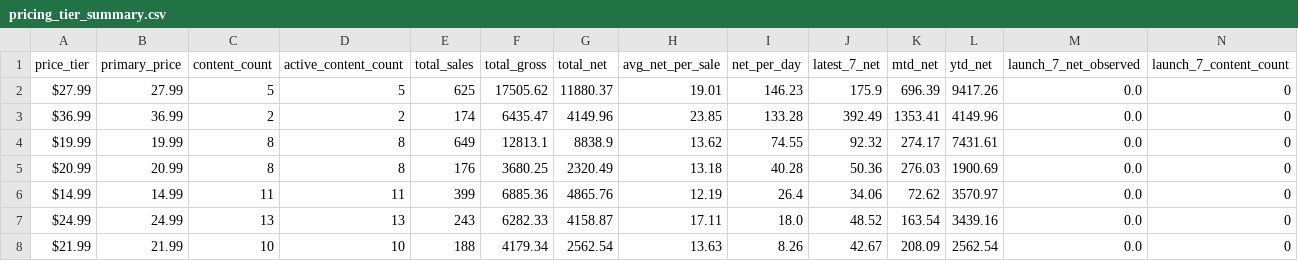
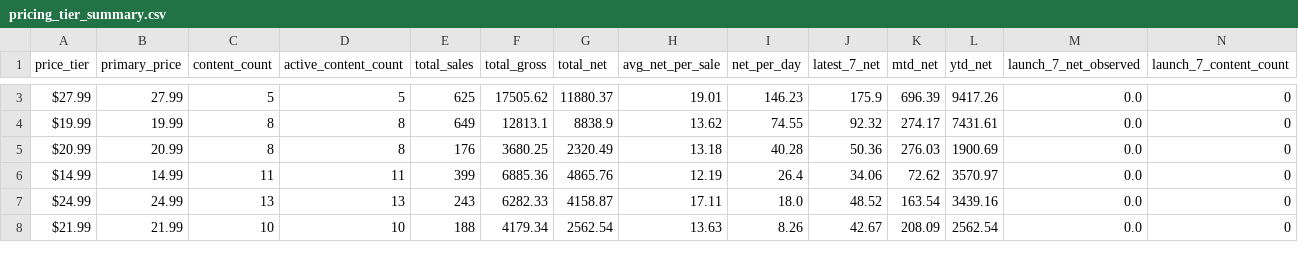
Before and after one commit to Trippaeon3/creator-sales-dashboard-public-2ba6b9a86c53, a CSV file: data/pricing_tier_summary.csv, drawn as a sheet; only a part is shown, gaps mark what is left out; removed rows and columns are numbered as before the commit, all else as after; rows hold the shown columns only; the diff covers the shown part only; the diff names each change by its address in the sheet, - before the commit and + after, or states it on an @@ line.

```diff
--- a/data/pricing_tier_summary.csv
+++ b/data/pricing_tier_summary.csv
-row 3: $36.99 | 36.99 | 2 | 2 | 174 | 6435.47 | 4149.96 | 23.85 | 133.28 | 392.49 | 1353.41 | 4149.96 | 0.0 | 0
```
Also changed, not shown: 1 added row and 1 edited cell elsewhere in this file, data/content_period_summary.csv, data/content_price_matrix.csv, 10 other files.
